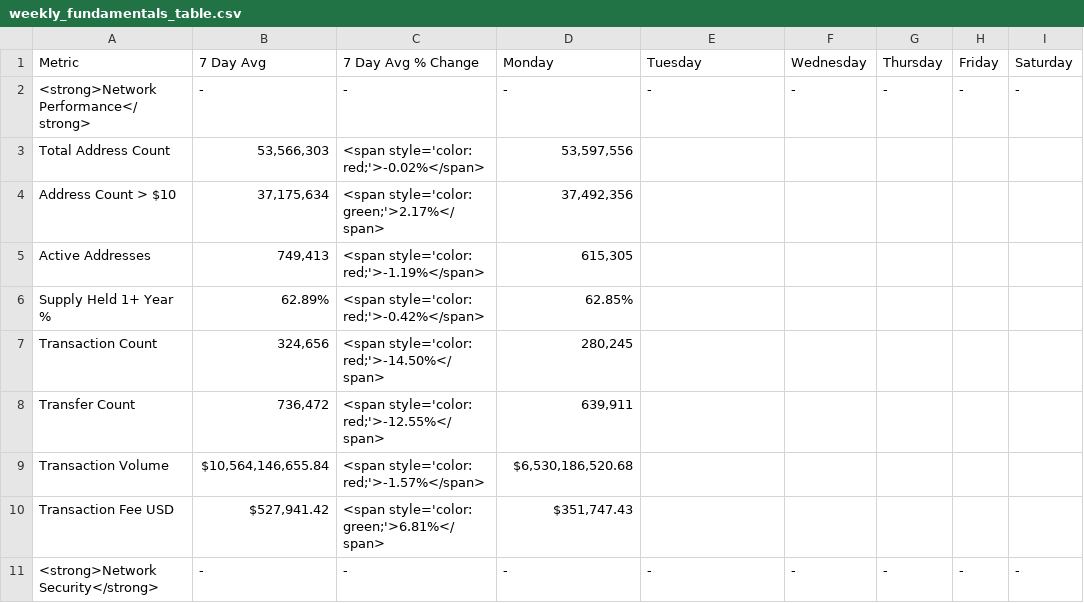
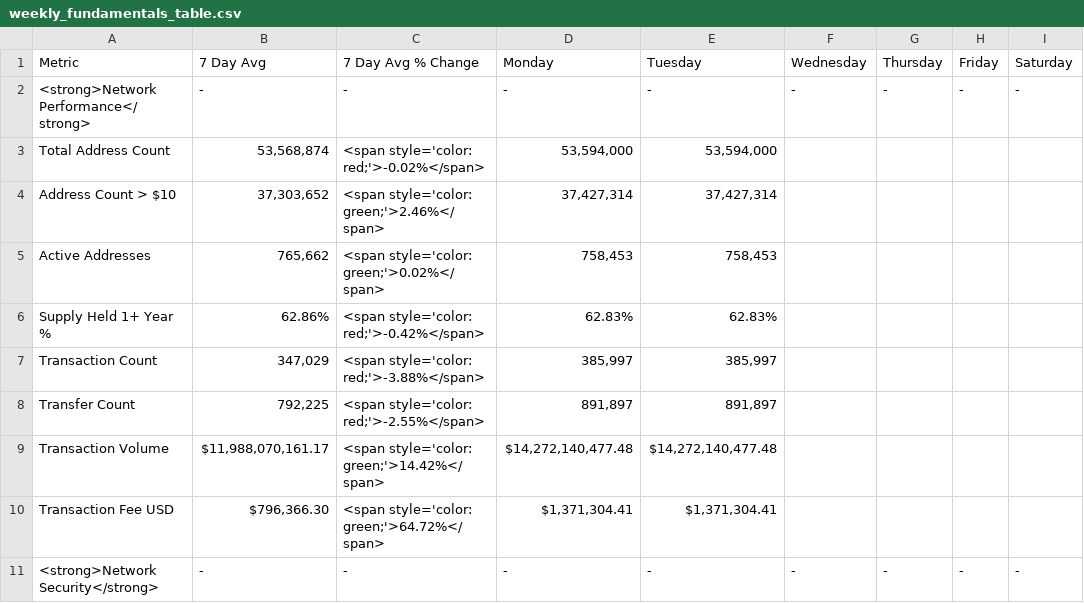
Before and after one commit to SecretSatoshis/Bitcoin-Report-Library, a CSV file: csv/weekly_fundamentals_table.csv, drawn as a sheet; only a part is shown; the diff covers the shown part only; the diff names each change by its address in the sheet, - before the commit and + after, or states it on an @@ line.

```diff
--- a/csv/weekly_fundamentals_table.csv
+++ b/csv/weekly_fundamentals_table.csv
-B3 (7 Day Avg): 53,566,303
+B3 (7 Day Avg): 53,568,874
-D3 (Monday): 53,597,556
+D3 (Monday): 53,594,000
-E3 (Tuesday): (empty)
+E3 (Tuesday): 53,594,000
-B4 (7 Day Avg): 37,175,634
+B4 (7 Day Avg): 37,303,652
-C4 (7 Day Avg % Change): <span style='color: green;'>2.17%</span>
+C4 (7 Day Avg % Change): <span style='color: green;'>2.46%</span>
-D4 (Monday): 37,492,356
+D4 (Monday): 37,427,314
-E4 (Tuesday): (empty)
+E4 (Tuesday): 37,427,314
-B5 (7 Day Avg): 749,413
+B5 (7 Day Avg): 765,662
-C5 (7 Day Avg % Change): <span style='color: red;'>-1.19%</span>
+C5 (7 Day Avg % Change): <span style='color: green;'>0.02%</span>
-D5 (Monday): 615,305
+D5 (Monday): 758,453
-E5 (Tuesday): (empty)
+E5 (Tuesday): 758,453
-B6 (7 Day Avg): 62.89%
+B6 (7 Day Avg): 62.86%
-D6 (Monday): 62.85%
+D6 (Monday): 62.83%
-E6 (Tuesday): (empty)
+E6 (Tuesday): 62.83%
-B7 (7 Day Avg): 324,656
+B7 (7 Day Avg): 347,029
-C7 (7 Day Avg % Change): <span style='color: red;'>-14.50%</span>
+C7 (7 Day Avg % Change): <span style='color: red;'>-3.88%</span>
-D7 (Monday): 280,245
+D7 (Monday): 385,997
-E7 (Tuesday): (empty)
+E7 (Tuesday): 385,997
-B8 (7 Day Avg): 736,472
+B8 (7 Day Avg): 792,225
-C8 (7 Day Avg % Change): <span style='color: red;'>-12.55%</span>
+C8 (7 Day Avg % Change): <span style='color: red;'>-2.55%</span>
-D8 (Monday): 639,911
+D8 (Monday): 891,897
-E8 (Tuesday): (empty)
+E8 (Tuesday): 891,897
-B9 (7 Day Avg): $10,564,146,655.84
+B9 (7 Day Avg): $11,988,070,161.17
-C9 (7 Day Avg % Change): <span style='color: red;'>-1.57%</span>
+C9 (7 Day Avg % Change): <span style='color: green;'>14.42%</span>
-D9 (Monday): $6,530,186,520.68
+D9 (Monday): $14,272,140,477.48
-E9 (Tuesday): (empty)
+E9 (Tuesday): $14,272,140,477.48
-B10 (7 Day Avg): $527,941.42
+B10 (7 Day Avg): $796,366.30
-C10 (7 Day Avg % Change): <span style='color: green;'>6.81%</span>
+C10 (7 Day Avg % Change): <span style='color: green;'>64.72%</span>
-D10 (Monday): $351,747.43
+D10 (Monday): $1,371,304.41
-E10 (Tuesday): (empty)
+E10 (Tuesday): $1,371,304.41
```
Also changed, not shown: 47 edited cells elsewhere in this file, csv/roi_table.csv, csv/weekly_bitcoin_recap_performance_table.csv, 10 other files.
